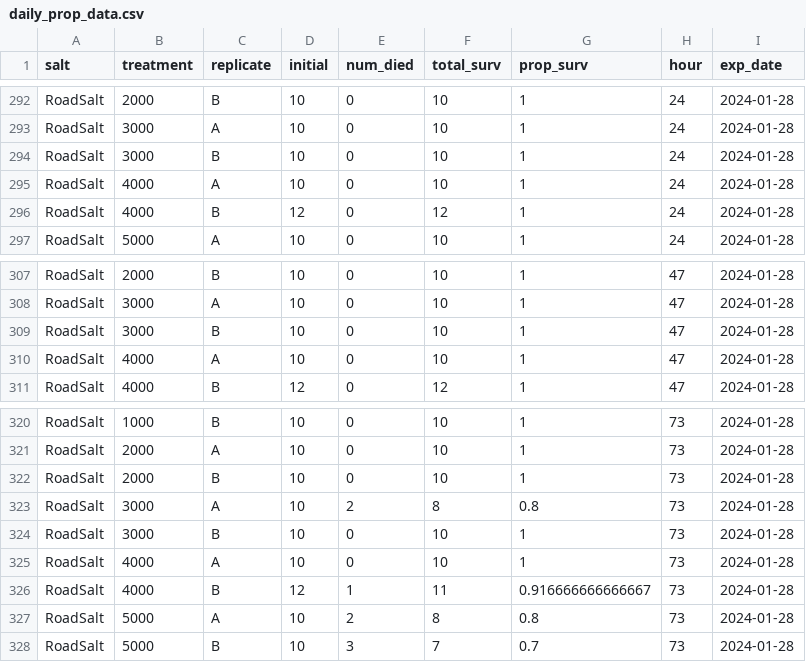
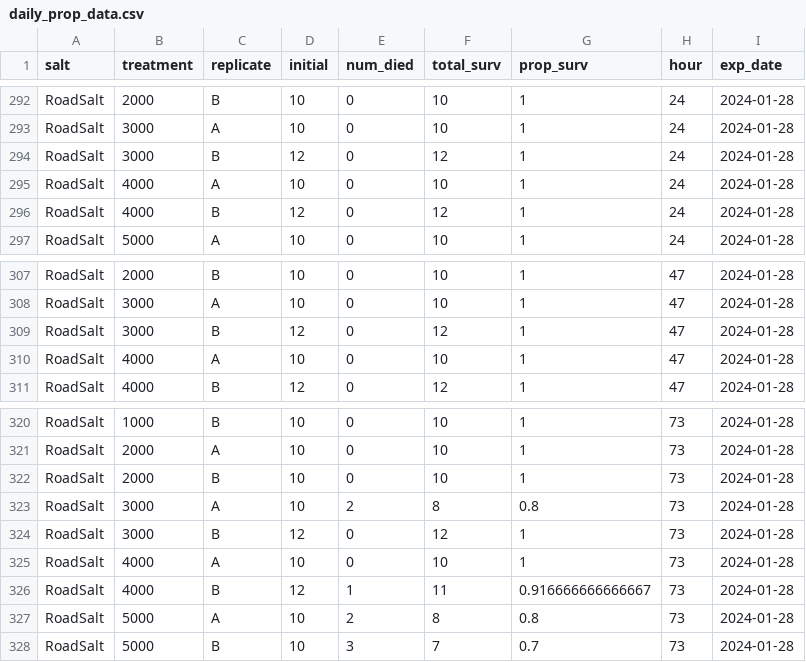
Before and after one commit to ZoopEcoEvo/champlain_salt, a CSV file: Output/Output_data/daily_prop_data.csv, drawn as a sheet; only a part is shown, gaps mark what is left out; the diff covers the shown part only.

Commit message:
New experimental data

```diff
--- a/Output/Output_data/daily_prop_data.csv
+++ b/Output/Output_data/daily_prop_data.csv
@@ -293,3 +293,3 @@
 "RoadSalt",3000,"A",10,0,10,1,24,2024-01-28
-"RoadSalt",3000,"B",10,0,10,1,24,2024-01-28
+"RoadSalt",3000,"B",12,0,12,1,24,2024-01-28
 "RoadSalt",4000,"A",10,0,10,1,24,2024-01-28
@@ -308,3 +308,3 @@
 "RoadSalt",3000,"A",10,0,10,1,47,2024-01-28
-"RoadSalt",3000,"B",10,0,10,1,47,2024-01-28
+"RoadSalt",3000,"B",12,0,12,1,47,2024-01-28
 "RoadSalt",4000,"A",10,0,10,1,47,2024-01-28
@@ -323,3 +323,3 @@
 "RoadSalt",3000,"A",10,2,8,0.8,73,2024-01-28
-"RoadSalt",3000,"B",10,0,10,1,73,2024-01-28
+"RoadSalt",3000,"B",12,0,12,1,73,2024-01-28
 "RoadSalt",4000,"A",10,0,10,1,73,2024-01-28
```
Also changed, not shown: 15 added rows and 7 edited cells elsewhere in this file, Output/Output_data/surv_data.csv, Raw_data/surv_data/2024_01_28_surv.csv, 10 other files.
